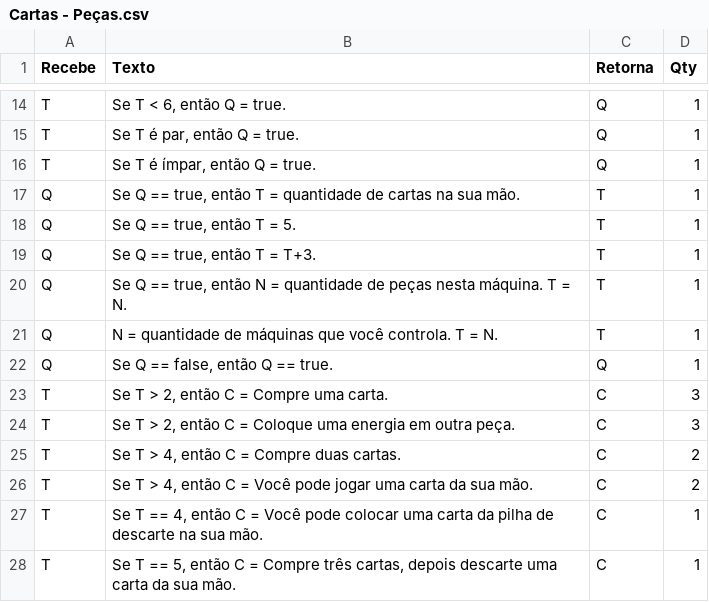
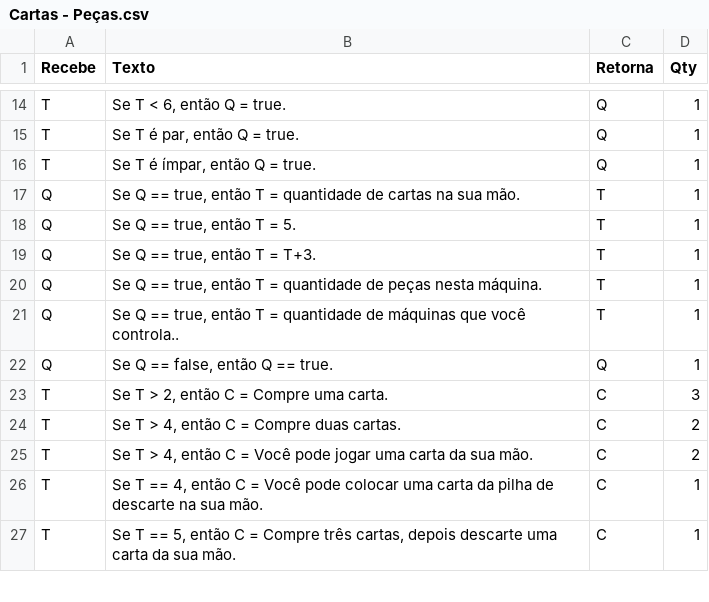
Before and after one commit to AlexandreNasajon/Machine-Game, a CSV file: Cartas - Peças.csv, drawn as a sheet; only a part is shown, gaps mark what is left out.

Commit message:
Update Cartas - Peças.csv

```diff
--- a/Cartas - Peças.csv
+++ b/Cartas - Peças.csv
@@ -19,7 +19,6 @@ Q,"Se Q == true, então T = 5.",T,1
 Q,"Se Q == true, então T = T+3.",T,1
-Q,"Se Q == true, então N = quantidade de peças nesta máquina. T = N.",T,1
-Q,"N = quantidade de máquinas que você controla. T = N.",T,1
+Q,"Se Q == true, então T = quantidade de peças nesta máquina.",T,1
+Q,"Se Q == true, então T = quantidade de máquinas que você controla..",T,1
 Q,"Se Q == false, então Q == true.",Q,1
 T,"Se T > 2, então C = Compre uma carta.",C,3
-T,"Se T > 2, então C = Coloque uma energia em outra peça.",C,3
 T,"Se T > 4, então C = Compre duas cartas.",C,2
```
